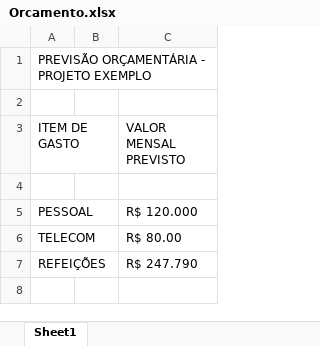
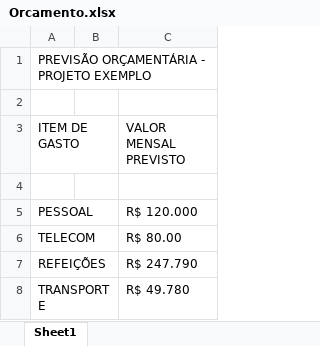
Before and after one commit to Lari-Ayumi/3SIPG-ExemploGit-2024, an Excel workbook: PastaDocsAdministrativos/Orcamento.xlsx, sheet Sheet1, drawn as a sheet; values as stored, in another font and other column widths than the file's, no borders; the diff names each change by its address in the sheet, - before the commit and + after, or states it on an @@ line.

Commit message:
Inclusao custos no orcamento

```diff
--- a/PastaDocsAdministrativos/Orcamento.xlsx (sheet Sheet1)
+++ b/PastaDocsAdministrativos/Orcamento.xlsx (sheet Sheet1)
+row 8: TRANSPORTE |  | R$ 49.780
```
